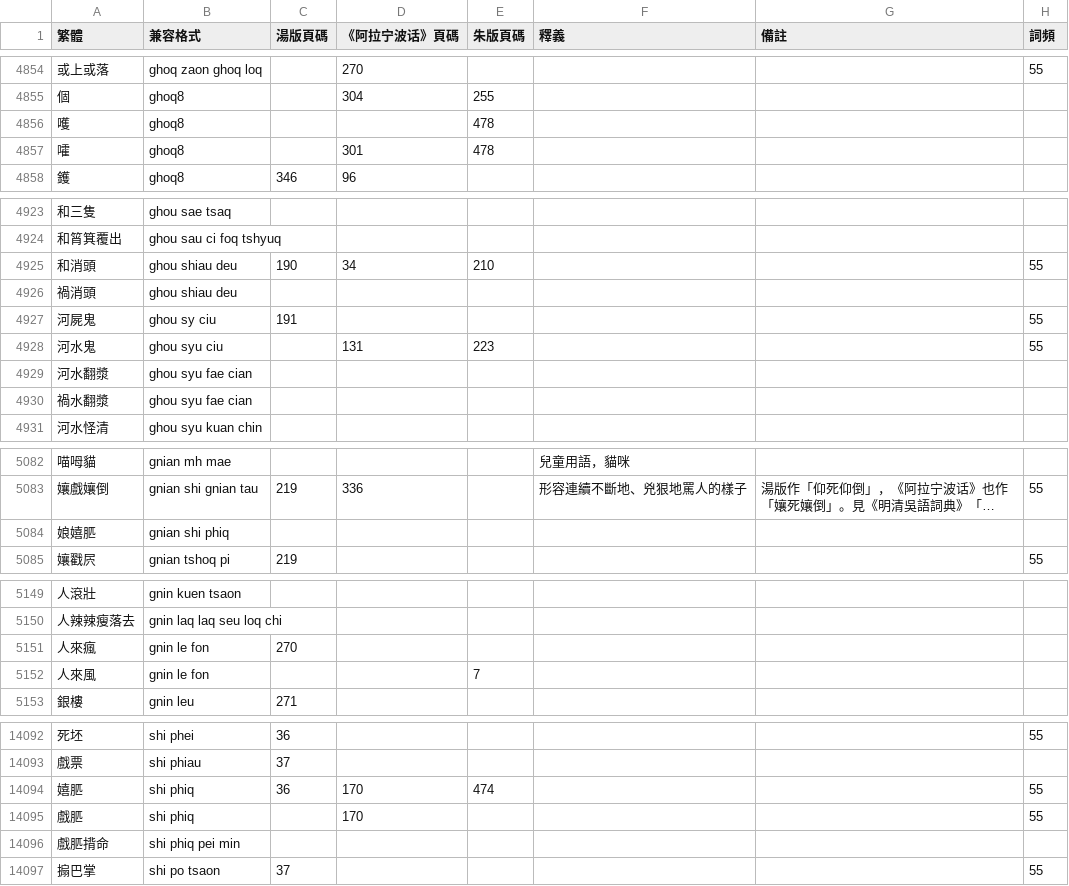
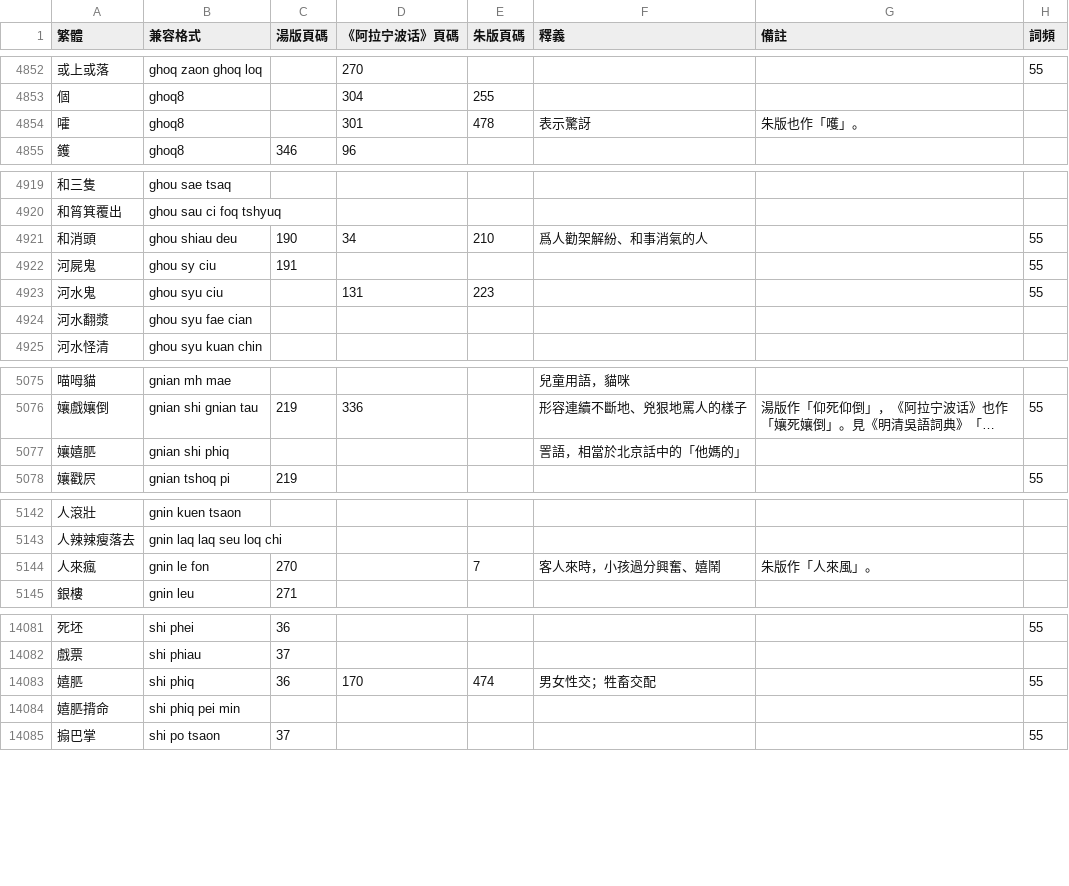
Before and after one commit to ionkaon/dictionary, a TSV file: 詞表.tsv, drawn as a sheet; only a part is shown, gaps mark what is left out; long unchanged cells end in …; removed rows and columns are numbered as before the commit, all else as after; the diff covers the shown part only; the diff names each change by its address in the sheet, - before the commit and + after, or states it on an @@ line.

Commit message:
perf詞表): 鰙鰨, 寒毛, 紅粉鮮白, 嚯, -和家老少, -禍消頭, -禍水翻漿...
* 鰙鰨: 比目魚。朱版作「箬鰨」。
* 汗毛 -> 寒毛
* 紅粉鮮白: 形容膚色紅潤白晳。朱版作「紅粉細白」。
* 嚯: 表示驚訝。朱版也作「嚄」。
* -和家老少
* -禍消頭
* -禍水翻漿
* 癮頭: 癮。《阿拉宁波话》作「念頭」。
* 娘嬉䏘 -> 孃嬉䏘
* 紐子 -> 鈕子
* -人來風
* 掿: 1. 兩手用力揉搓；2. 把平展的東西揉在一起。湯版、朱版作「𢫭」。
* -軟貼紕
* -戲䏘
* 新花暴熱/shin huo pau gniq/ -> /shin huo bau gniq/

```diff
--- a/詞表.tsv
+++ b/詞表.tsv
-row 4856: 嚄 | ghoq8 |  |  | 478
-F4854 (釋義): (empty)
+F4854 (釋義): 表示驚訝
-G4854 (備註): (empty)
+G4854 (備註): 朱版也作「嚄」。
-F4921 (釋義): (empty)
+F4921 (釋義): 爲人勸架解紛、和事消氣的人
-row 4926: 禍消頭 | ghou shiau deu
-row 4930: 禍水翻漿 | ghou syu fae cian
-row 5084: 娘嬉䏘 | gnian shi phiq
+row 5077: 孃嬉䏘 | gnian shi phiq |  |  |  | 詈語，相當於北京話中的「他媽的」
-E5144 (朱版頁碼): (empty)
+E5144 (朱版頁碼): 7
-F5144 (釋義): (empty)
+F5144 (釋義): 客人來時，小孩過分興奮、嬉鬧
-G5144 (備註): (empty)
+G5144 (備註): 朱版作「人來風」。
-row 5152: 人來風 | gnin le fon |  |  | 7
-F14083 (釋義): (empty)
+F14083 (釋義): 男女性交；牲畜交配
-row 14095: 戲䏘 | shi phiq |  | 170 |  |  |  | 55
-A14084 (繁體): 戲䏘揹命
+A14084 (繁體): 嬉䏘揹命
```
Also changed, not shown: 7 removed rows and 27 edited cells elsewhere in this file.
